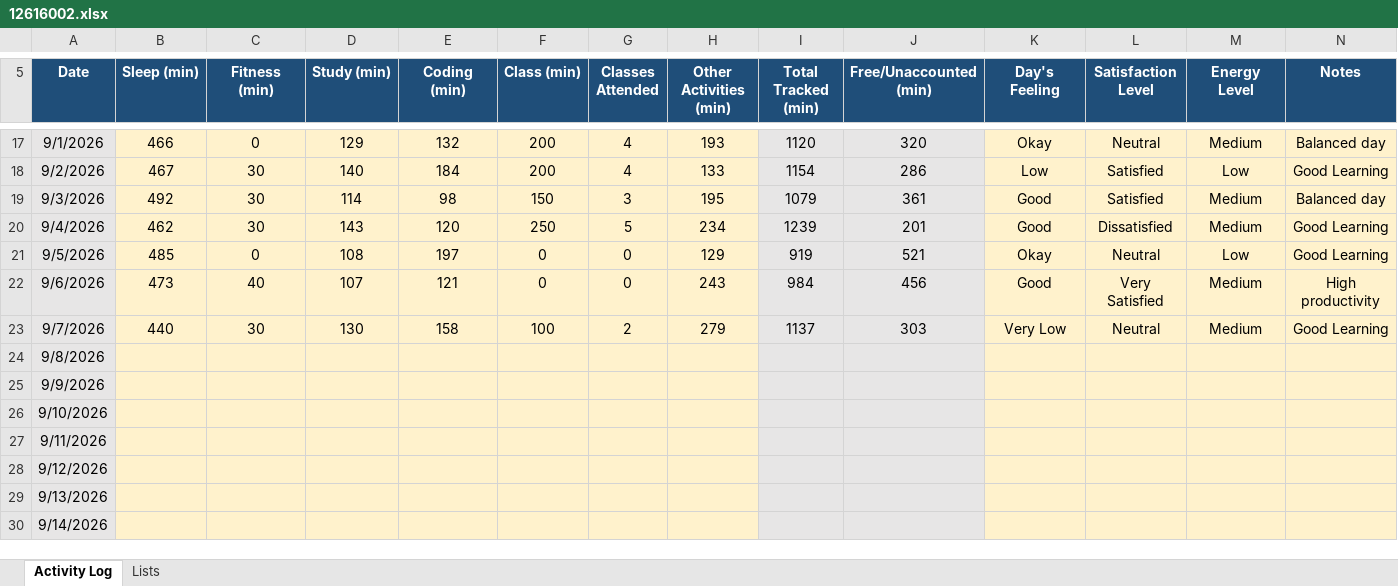
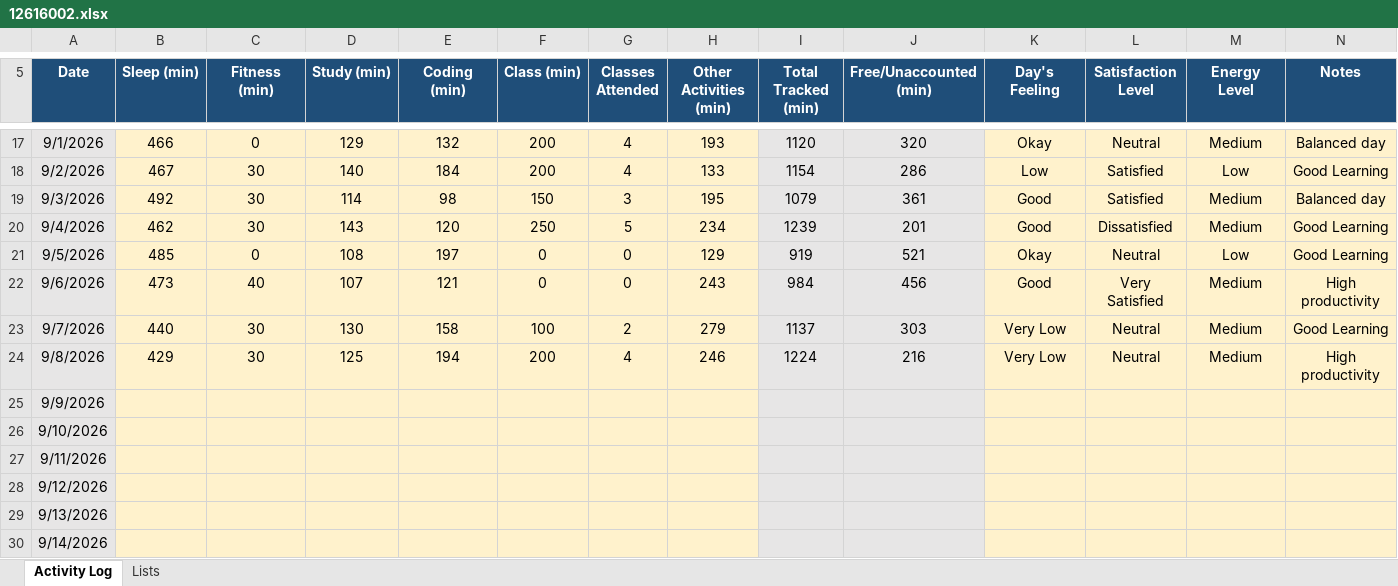
Before and after one commit to codebysaurabhx/CAP776, an Excel workbook: data/12616002.xlsx, sheet Activity Log, drawn as a sheet; only a part is shown, gaps mark what is left out; values as stored, in another font and other column widths than the file's, no borders; conditional formats not drawn; the diff names each change by its address in the sheet, - before the commit and + after, or states it on an @@ line.

Commit message:
Update Day 18 activity data

```diff
--- a/data/12616002.xlsx (sheet Activity Log)
+++ b/data/12616002.xlsx (sheet Activity Log)
-B24 (Sleep (min)): (empty)
+B24 (Sleep (min)): 429
-C24 (Fitness (min)): (empty)
+C24 (Fitness (min)): 30
-D24 (Study (min)): (empty)
+D24 (Study (min)): 125
-E24 (Coding (min)): (empty)
+E24 (Coding (min)): 194
-F24 (Class (min)): (empty)
+F24 (Class (min)): 200
-G24 (Classes Attended): (empty)
+G24 (Classes Attended): 4
-H24 (Other Activities (min)): (empty)
+H24 (Other Activities (min)): 246
-I24 (Total Tracked (min)): (empty)
+I24 (Total Tracked (min)): 1224
-J24 (Free/Unaccounted (min)): (empty)
+J24 (Free/Unaccounted (min)): 216
-K24 (Day's Feeling): (empty)
+K24 (Day's Feeling): Very Low
-L24 (Satisfaction Level): (empty)
+L24 (Satisfaction Level): Neutral
-M24 (Energy Level): (empty)
+M24 (Energy Level): Medium
-N24 (Notes): (empty)
+N24 (Notes): High productivity
```
